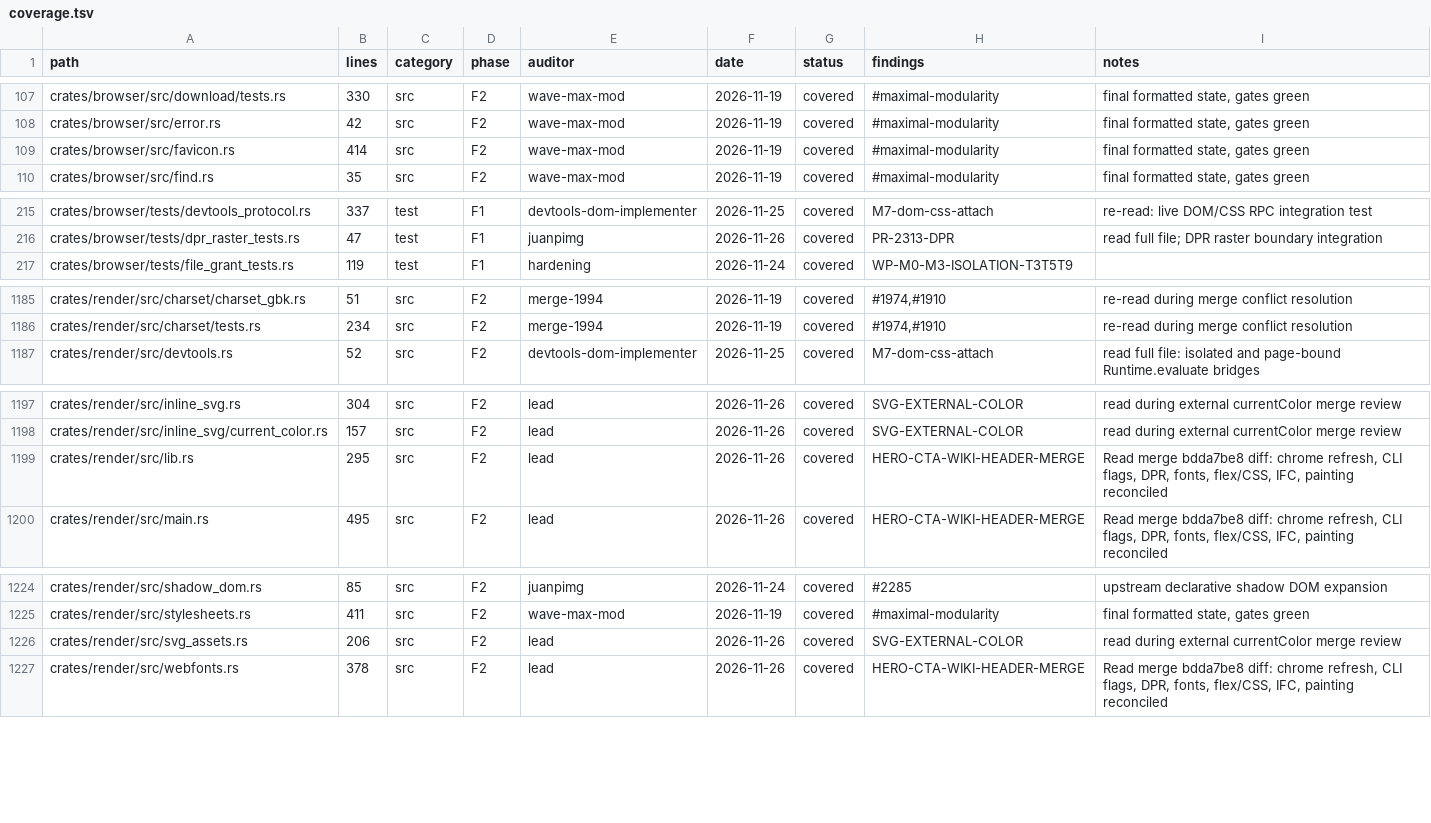
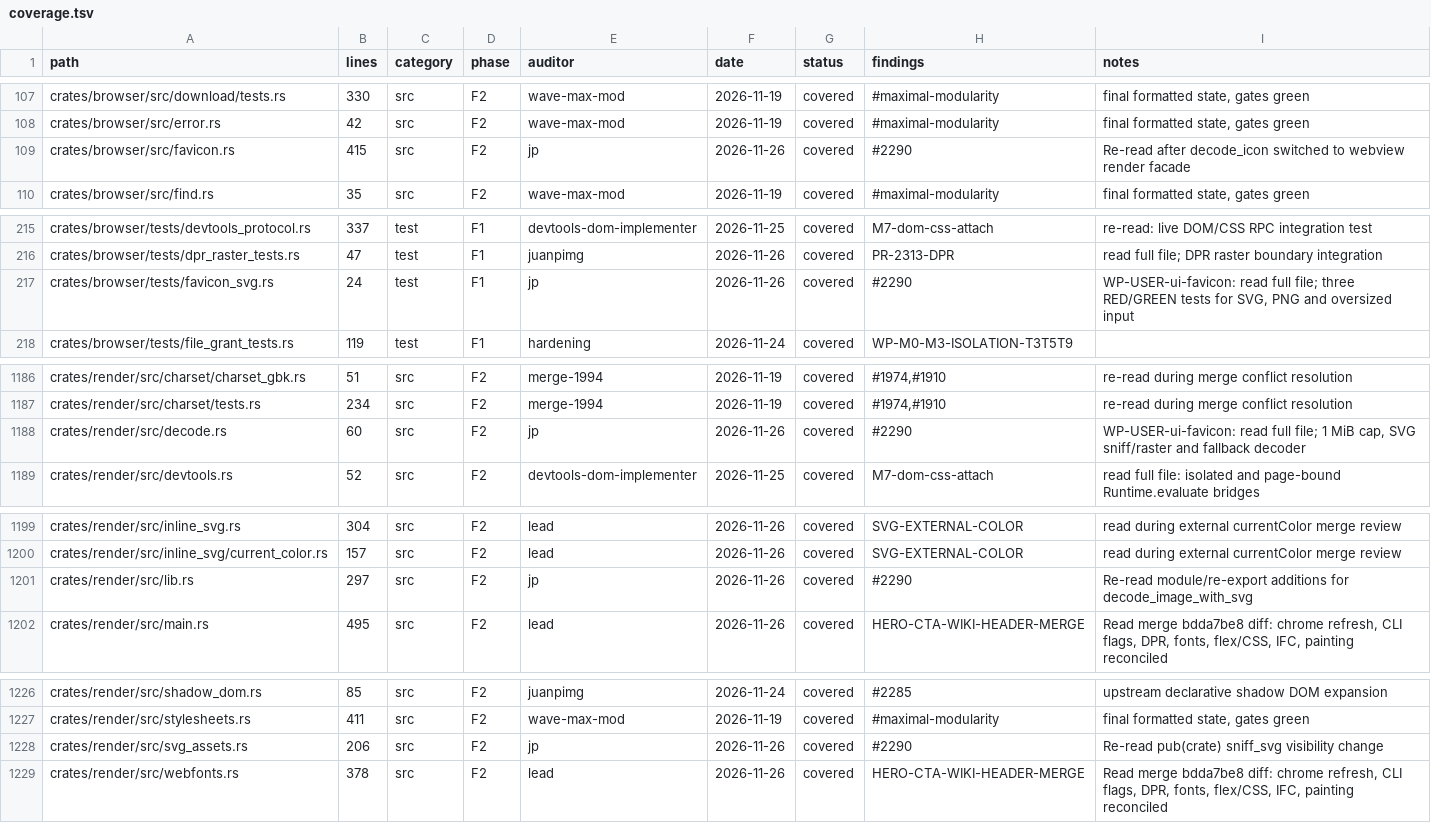
Before and after one commit to juanpimg/Megi, a TSV file: docs/audit/coverage.tsv, drawn as a sheet; only a part is shown, gaps mark what is left out.

Commit message:
feat(render): WP-USER-ui-favicon rasterize SVG favicons through webview
Signed-off-by: lolmg445 <251754279+lolmg445@users.noreply.github.com>

```diff
--- a/docs/audit/coverage.tsv
+++ b/docs/audit/coverage.tsv
@@ -108,3 +108,3 @@ crates/browser/src/download/tests.rs	330	src	F2	wave-max-mod	2026-11-19	covered
 crates/browser/src/error.rs	42	src	F2	wave-max-mod	2026-11-19	covered	#maximal-modularity	final formatted state, gates green
-crates/browser/src/favicon.rs	414	src	F2	wave-max-mod	2026-11-19	covered	#maximal-modularity	final formatted state, gates green
+crates/browser/src/favicon.rs	415	src	F2	jp	2026-11-26	covered	#2290	Re-read after decode_icon switched to webview render facade
 crates/browser/src/find.rs	35	src	F2	wave-max-mod	2026-11-19	covered	#maximal-modularity	final formatted state, gates green
@@ -216,2 +216,3 @@ crates/browser/tests/devtools_protocol.rs	337	test	F1	devtools-dom-implementer	2
 crates/browser/tests/dpr_raster_tests.rs	47	test	F1	juanpimg	2026-11-26	covered	PR-2313-DPR	read full file; DPR raster boundary integration
+crates/browser/tests/favicon_svg.rs	24	test	F1	jp	2026-11-26	covered	#2290	WP-USER-ui-favicon: read full file; three RED/GREEN tests for SVG, PNG and oversized input
 crates/browser/tests/file_grant_tests.rs	119	test	F1	hardening	2026-11-24	covered	WP-M0-M3-ISOLATION-T3T5T9	
@@ -1186,2 +1187,3 @@ crates/render/src/charset/charset_gbk.rs	51	src	F2	merge-1994	2026-11-19	covered
 crates/render/src/charset/tests.rs	234	src	F2	merge-1994	2026-11-19	covered	#1974,#1910	re-read during merge conflict resolution
+crates/render/src/decode.rs	60	src	F2	jp	2026-11-26	covered	#2290	WP-USER-ui-favicon: read full file; 1 MiB cap, SVG sniff/raster and fallback decoder
 crates/render/src/devtools.rs	52	src	F2	devtools-dom-implementer	2026-11-25	covered	M7-dom-css-attach	read full file: isolated and page-bound Runtime.evaluate bridges
@@ -1198,3 +1200,3 @@ crates/render/src/inline_svg.rs	304	src	F2	lead	2026-11-26	covered	SVG-EXTERNAL-
 crates/render/src/inline_svg/current_color.rs	157	src	F2	lead	2026-11-26	covered	SVG-EXTERNAL-COLOR	read during external currentColor merge review
-crates/render/src/lib.rs	295	src	F2	lead	2026-11-26	covered	HERO-CTA-WIKI-HEADER-MERGE	Read merge bdda7be8 diff: chrome refresh, CLI flags, DPR, fonts, flex/CSS, IFC, painting reconciled
+crates/render/src/lib.rs	297	src	F2	jp	2026-11-26	covered	#2290	Re-read module/re-export additions for decode_image_with_svg
 crates/render/src/main.rs	495	src	F2	lead	2026-11-26	covered	HERO-CTA-WIKI-HEADER-MERGE	Read merge bdda7be8 diff: chrome refresh, CLI flags, DPR, fonts, flex/CSS, IFC, painting reconciled
@@ -1225,3 +1227,3 @@ crates/render/src/shadow_dom.rs	85	src	F2	juanpimg	2026-11-24	covered	#2285	upst
 crates/render/src/stylesheets.rs	411	src	F2	wave-max-mod	2026-11-19	covered	#maximal-modularity	final formatted state, gates green
-crates/render/src/svg_assets.rs	206	src	F2	lead	2026-11-26	covered	SVG-EXTERNAL-COLOR	read during external currentColor merge review
+crates/render/src/svg_assets.rs	206	src	F2	jp	2026-11-26	covered	#2290	Re-read pub(crate) sniff_svg visibility change
 crates/render/src/webfonts.rs	378	src	F2	lead	2026-11-26	covered	HERO-CTA-WIKI-HEADER-MERGE	Read merge bdda7be8 diff: chrome refresh, CLI flags, DPR, fonts, flex/CSS, IFC, painting reconciled
```
Also changed, not shown: 5 other files.
